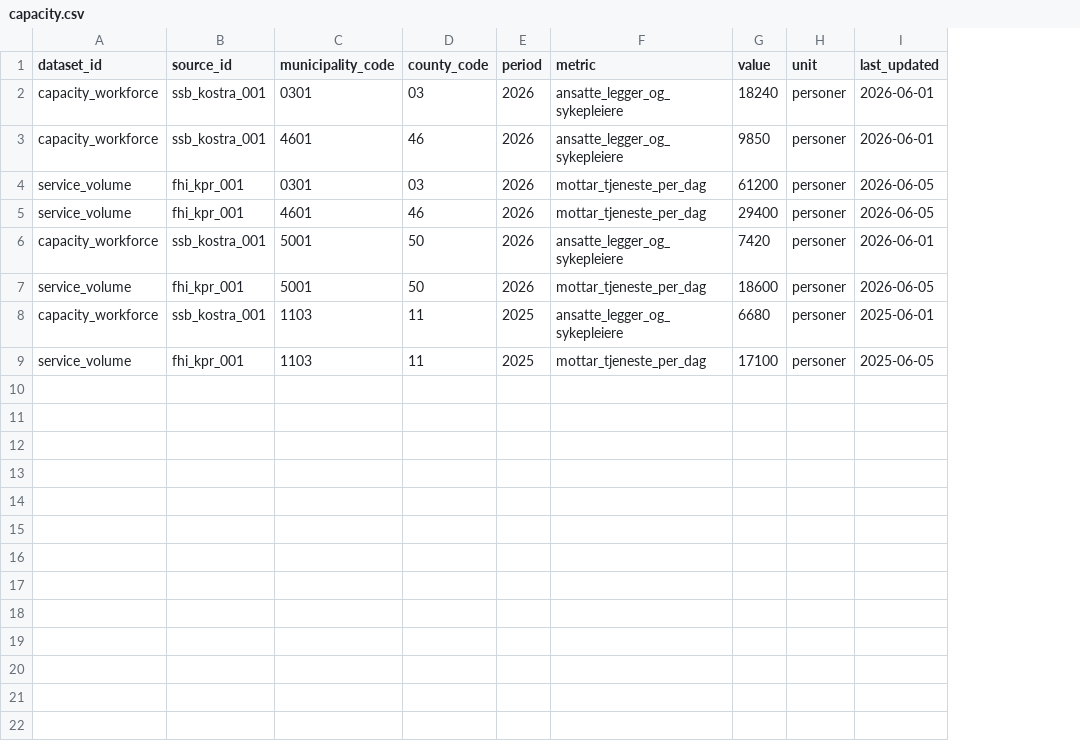
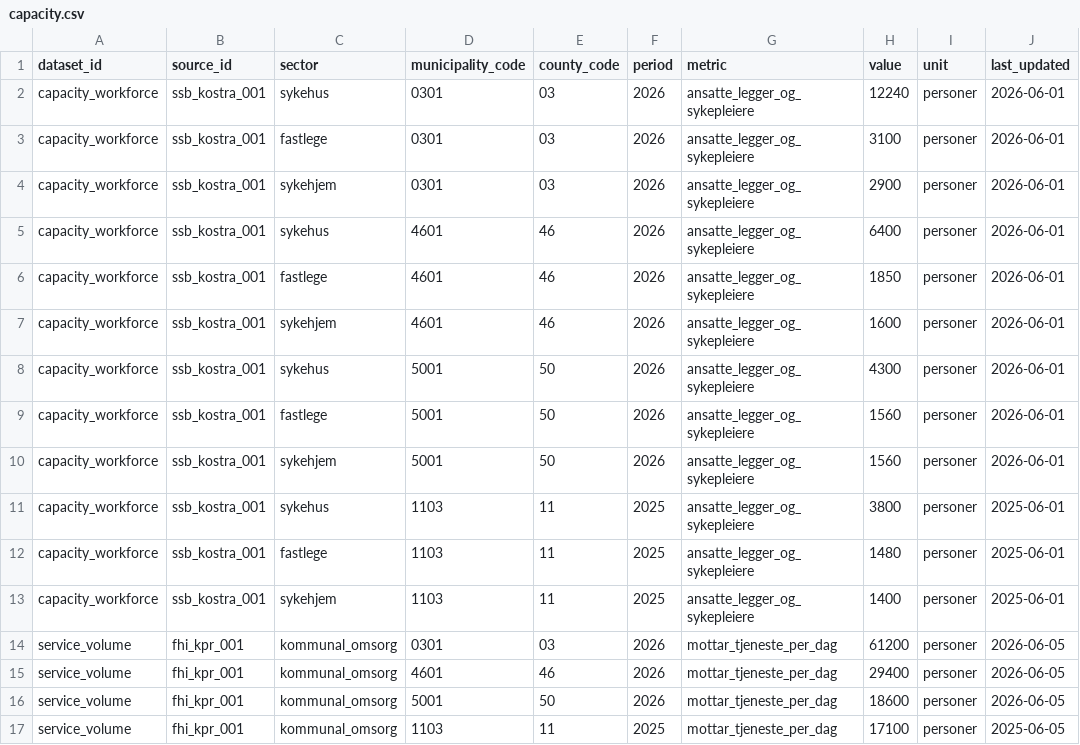
Before and after one commit to hmelberg/kapasitet, a CSV file: data/normalized/capacity.csv, drawn as a sheet; removed rows and columns are numbered as before the commit, all else as after; the diff names each change by its address in the sheet, - before the commit and + after, or states it on an @@ line.

Commit message:
Sprint 3: Add facility map layer, sector filtering, and interactive scenario simulator

```diff
--- a/data/normalized/capacity.csv
+++ b/data/normalized/capacity.csv
+column C (sector), row 2: sykehus; row 5: sykehus; rows 14-17: all kommunal_omsorg
-H2 (value): 18240
+H2 (value): 12240
+row 3: capacity_workforce | ssb_kostra_001 | fastlege | 0301 | 03 | 2026 | ansatte_legger_og_sykepleiere | 3100 | personer | 2026-06-01
+row 4: capacity_workforce | ssb_kostra_001 | sykehjem | 0301 | 03 | 2026 | ansatte_legger_og_sykepleiere | 2900 | personer | 2026-06-01
-H5 (value): 9850
+H5 (value): 6400
+row 6: capacity_workforce | ssb_kostra_001 | fastlege | 4601 | 46 | 2026 | ansatte_legger_og_sykepleiere | 1850 | personer | 2026-06-01
+row 7: capacity_workforce | ssb_kostra_001 | sykehjem | 4601 | 46 | 2026 | ansatte_legger_og_sykepleiere | 1600 | personer | 2026-06-01
+row 8: capacity_workforce | ssb_kostra_001 | sykehus | 5001 | 50 | 2026 | ansatte_legger_og_sykepleiere | 4300 | personer | 2026-06-01
+row 9: capacity_workforce | ssb_kostra_001 | fastlege | 5001 | 50 | 2026 | ansatte_legger_og_sykepleiere | 1560 | personer | 2026-06-01
+row 10: capacity_workforce | ssb_kostra_001 | sykehjem | 5001 | 50 | 2026 | ansatte_legger_og_sykepleiere | 1560 | personer | 2026-06-01
+row 11: capacity_workforce | ssb_kostra_001 | sykehus | 1103 | 11 | 2025 | ansatte_legger_og_sykepleiere | 3800 | personer | 2025-06-01
+row 12: capacity_workforce | ssb_kostra_001 | fastlege | 1103 | 11 | 2025 | ansatte_legger_og_sykepleiere | 1480 | personer | 2025-06-01
+row 13: capacity_workforce | ssb_kostra_001 | sykehjem | 1103 | 11 | 2025 | ansatte_legger_og_sykepleiere | 1400 | personer | 2025-06-01
-row 6: capacity_workforce | ssb_kostra_001 | 5001 | 50 | 2026 | ansatte_legger_og_sykepleiere | 7420 | personer | 2026-06-01
-row 8: capacity_workforce | ssb_kostra_001 | 1103 | 11 | 2025 | ansatte_legger_og_sykepleiere | 6680 | personer | 2025-06-01
```
Also changed, not shown: data/sources/sources.csv, 13 other files.
